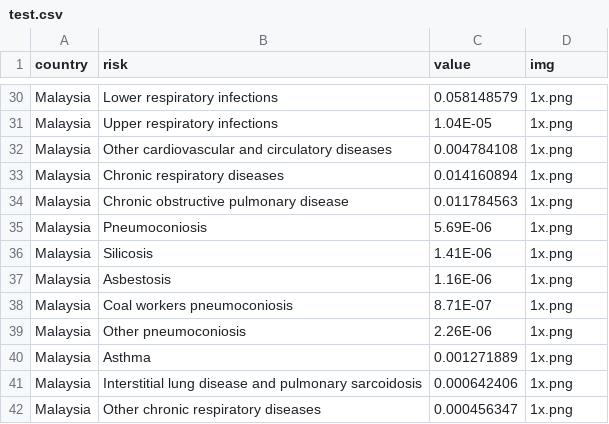
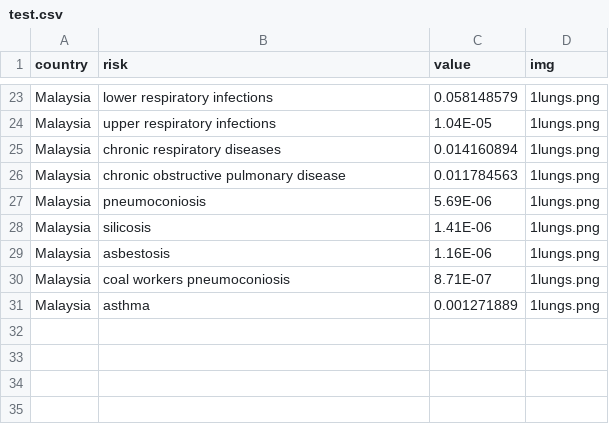
Before and after one commit to odelialorch/ifhumanity, a CSV file: test.csv, drawn as a sheet; only a part is shown, gaps mark what is left out; removed rows and columns are numbered as before the commit, all else as after; the diff covers the shown part only; the diff names each change by its address in the sheet, - before the commit and + after, or states it on an @@ line.

```diff
--- a/test.csv
+++ b/test.csv
-B23 (risk): Lower respiratory infections
+B23 (risk): lower respiratory infections
-D23:D24 (img): 1x.png
+D23:D24 (img): 1lungs.png
-B24 (risk): Upper respiratory infections
+B24 (risk): upper respiratory infections
-row 32: Malaysia | Other cardiovascular and circulatory diseases | 0.004784108 | 1x.png
-B25 (risk): Chronic respiratory diseases
+B25 (risk): chronic respiratory diseases
-D25:D30 (img): 1x.png
+D25:D30 (img): 1lungs.png
-B26 (risk): Chronic obstructive pulmonary disease
+B26 (risk): chronic obstructive pulmonary disease
-B27 (risk): Pneumoconiosis
+B27 (risk): pneumoconiosis
-B28 (risk): Silicosis
+B28 (risk): silicosis
-B29 (risk): Asbestosis
+B29 (risk): asbestosis
-B30 (risk): Coal workers pneumoconiosis
+B30 (risk): coal workers pneumoconiosis
-row 39: Malaysia | Other pneumoconiosis | 2.26E-06 | 1x.png
-B31 (risk): Asthma
+B31 (risk): asthma
-D31 (img): 1x.png
+D31 (img): 1lungs.png
-row 41: Malaysia | Interstitial lung disease and pulmonary sarcoidosis | 0.000642406 | 1x.png
-row 42: Malaysia | Other chronic respiratory diseases | 0.000456347 | 1x.png
```
Also changed, not shown: 7 removed rows and 42 edited cells elsewhere in this file, 7 other files.
